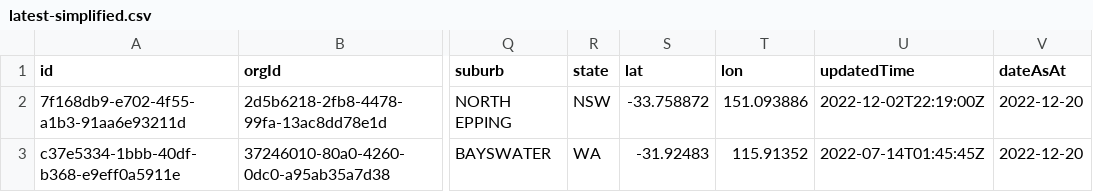
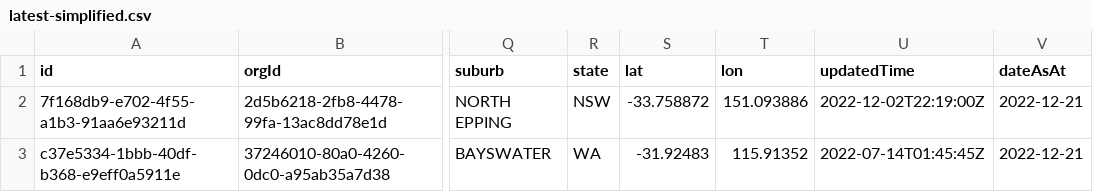
Before and after one commit to jxeeno/aust-govt-covid19-vaccine-pdf, a CSV file: docs/clinics/latest/latest-simplified.csv, drawn as a sheet; only a part is shown, gaps mark what is left out; the diff names each change by its address in the sheet, - before the commit and + after, or states it on an @@ line.

Commit message:
auto(): update vaccine clinics

```diff
--- a/docs/clinics/latest/latest-simplified.csv
+++ b/docs/clinics/latest/latest-simplified.csv
-V2:V3 (dateAsAt): 2022-12-20
+V2:V3 (dateAsAt): 2022-12-21
```
Also changed, not shown: 3 other files.
